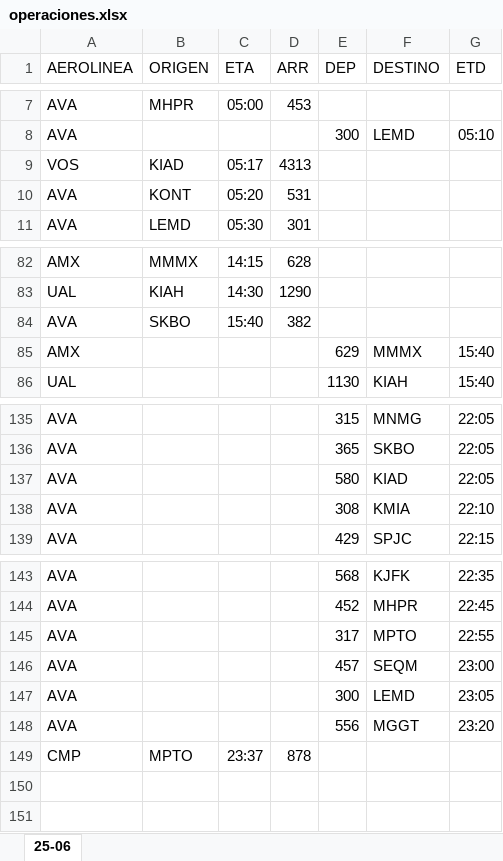
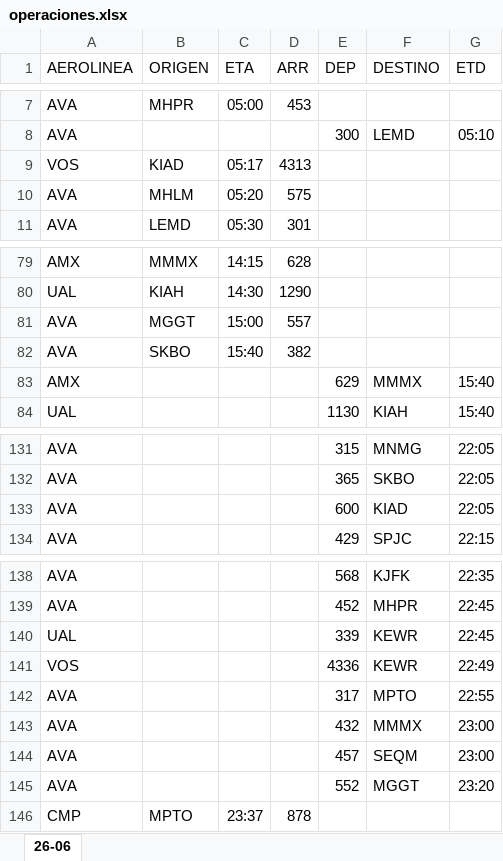
Before and after one commit to sacomais/PDA_MSLP, an Excel workbook: public/operaciones.xlsx, sheet 26-06, drawn as a sheet; only a part is shown, gaps mark what is left out; values as stored, in another font and other column widths than the file's, no borders; removed rows and columns are numbered as before the commit, all else as after; the diff covers the shown part only; the diff names each change by its address in the sheet, - before the commit and + after, or states it on an @@ line.

```diff
--- a/public/operaciones.xlsx (sheet 26-06)
+++ b/public/operaciones.xlsx (sheet 26-06)
-sheet tab: 25-06
+sheet tab: 26-06
-B10 (ORIGEN): KONT
+B10 (ORIGEN): MHLM
-D10 (ARR): 531
+D10 (ARR): 575
+row 81: AVA | MGGT | 15:00 | 557
-E133 (DEP): 580
+E133 (DEP): 600
-row 138: AVA |  |  |  | 308 | KMIA | 22:10
+row 140: UAL |  |  |  | 339 | KEWR | 22:45
+row 141: VOS |  |  |  | 4336 | KEWR | 22:49
+row 143: AVA |  |  |  | 432 | MMMX | 23:00
-row 147: AVA |  |  |  | 300 | LEMD | 23:05
-E145 (DEP): 556
+E145 (DEP): 552
```
Also changed, not shown: 17 added rows, 22 removed rows and 11 edited cells elsewhere in this sheet.
